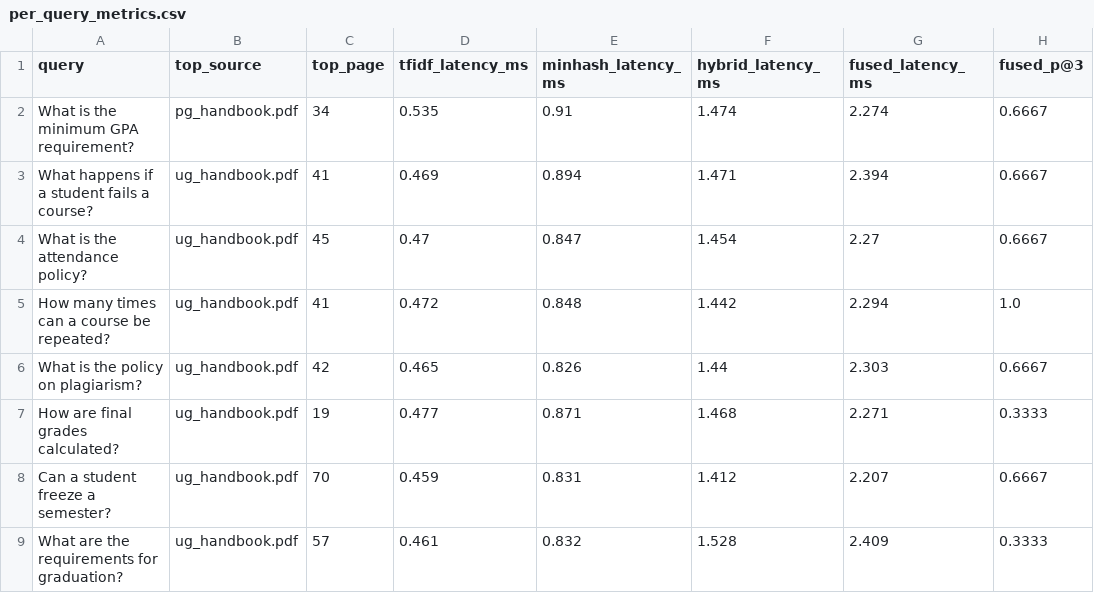
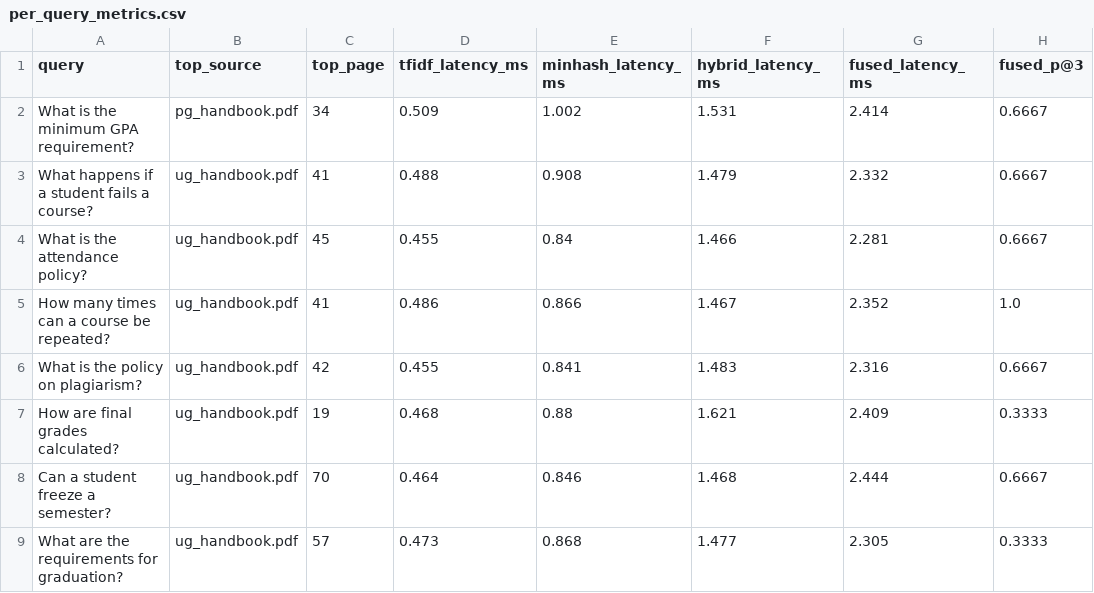
Before and after one commit to furqanahmadbasra/scalable_qa_system, a CSV file: experiments/results/per_query_metrics.csv, drawn as a sheet; only a part is shown; the diff covers the shown part only; the diff names each change by its address in the sheet, - before the commit and + after, or states it on an @@ line.

```diff
--- a/experiments/results/per_query_metrics.csv
+++ b/experiments/results/per_query_metrics.csv
-D2 (tfidf_latency_ms): 0.535
+D2 (tfidf_latency_ms): 0.509
-E2 (minhash_latency_ms): 0.91
+E2 (minhash_latency_ms): 1.002
-F2 (hybrid_latency_ms): 1.474
+F2 (hybrid_latency_ms): 1.531
-G2 (fused_latency_ms): 2.274
+G2 (fused_latency_ms): 2.414
-D3 (tfidf_latency_ms): 0.469
+D3 (tfidf_latency_ms): 0.488
-E3 (minhash_latency_ms): 0.894
+E3 (minhash_latency_ms): 0.908
-F3 (hybrid_latency_ms): 1.471
+F3 (hybrid_latency_ms): 1.479
-G3 (fused_latency_ms): 2.394
+G3 (fused_latency_ms): 2.332
-D4 (tfidf_latency_ms): 0.47
+D4 (tfidf_latency_ms): 0.455
-E4 (minhash_latency_ms): 0.847
+E4 (minhash_latency_ms): 0.84
-F4 (hybrid_latency_ms): 1.454
+F4 (hybrid_latency_ms): 1.466
-G4 (fused_latency_ms): 2.27
+G4 (fused_latency_ms): 2.281
-D5 (tfidf_latency_ms): 0.472
+D5 (tfidf_latency_ms): 0.486
-E5 (minhash_latency_ms): 0.848
+E5 (minhash_latency_ms): 0.866
-F5 (hybrid_latency_ms): 1.442
+F5 (hybrid_latency_ms): 1.467
-G5 (fused_latency_ms): 2.294
+G5 (fused_latency_ms): 2.352
-D6 (tfidf_latency_ms): 0.465
+D6 (tfidf_latency_ms): 0.455
-E6 (minhash_latency_ms): 0.826
+E6 (minhash_latency_ms): 0.841
-F6 (hybrid_latency_ms): 1.44
+F6 (hybrid_latency_ms): 1.483
-G6 (fused_latency_ms): 2.303
+G6 (fused_latency_ms): 2.316
-D7 (tfidf_latency_ms): 0.477
+D7 (tfidf_latency_ms): 0.468
-E7 (minhash_latency_ms): 0.871
+E7 (minhash_latency_ms): 0.88
-F7 (hybrid_latency_ms): 1.468
+F7 (hybrid_latency_ms): 1.621
-G7 (fused_latency_ms): 2.271
+G7 (fused_latency_ms): 2.409
-D8 (tfidf_latency_ms): 0.459
+D8 (tfidf_latency_ms): 0.464
-E8 (minhash_latency_ms): 0.831
+E8 (minhash_latency_ms): 0.846
-F8 (hybrid_latency_ms): 1.412
+F8 (hybrid_latency_ms): 1.468
-G8 (fused_latency_ms): 2.207
+G8 (fused_latency_ms): 2.444
-D9 (tfidf_latency_ms): 0.461
+D9 (tfidf_latency_ms): 0.473
-E9 (minhash_latency_ms): 0.832
+E9 (minhash_latency_ms): 0.868
-F9 (hybrid_latency_ms): 1.528
+F9 (hybrid_latency_ms): 1.477
-G9 (fused_latency_ms): 2.409
+G9 (fused_latency_ms): 2.305
```
Also changed, not shown: 28 edited cells elsewhere in this file, experiments/results/distributed_scaling_report.csv, 2 other files.
